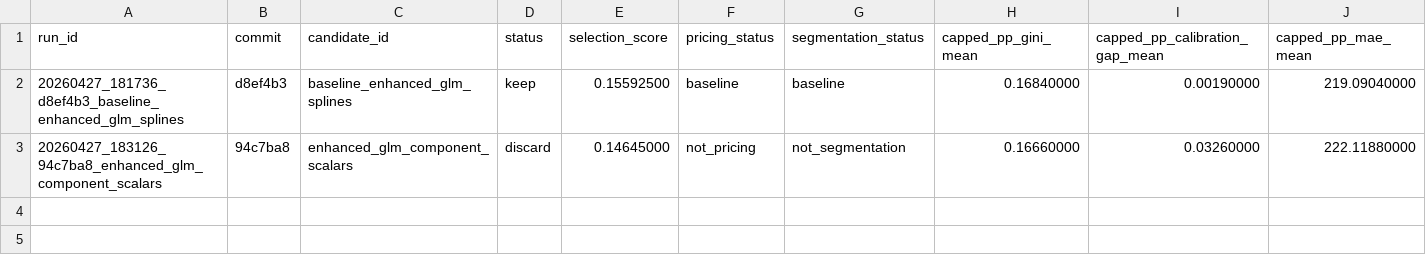
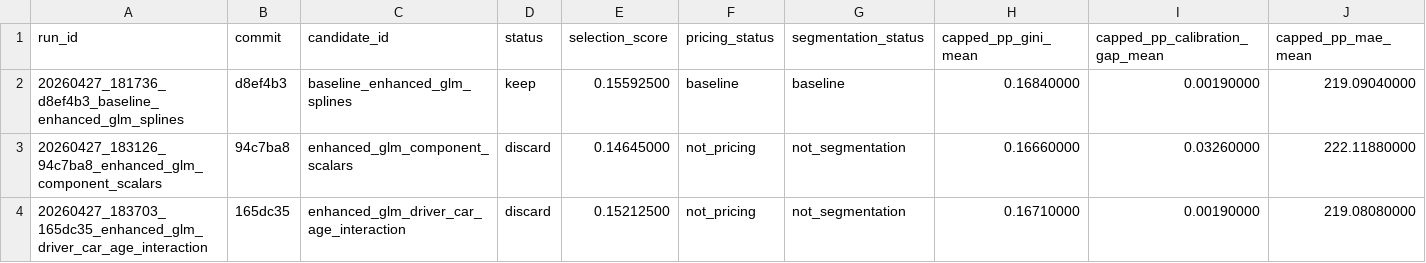
Before and after one commit to chriscarlton5/freMTPL_GLM, a TSV file: autoresearch/evidence/results.tsv, drawn as a sheet; only a part is shown; rows hold the shown columns only; the diff names each change by its address in the sheet, - before the commit and + after, or states it on an @@ line.

Commit message:
Log driver car age interaction experiment

```diff
--- a/autoresearch/evidence/results.tsv
+++ b/autoresearch/evidence/results.tsv
+row 4: 20260427_183703_165dc35_enhanced_glm_driver_car_age_interaction | 165dc35 | enhanced_glm_driver_car_age_interaction | discard | 0.15212500 | not_pricing | not_segmentation | 0.16710000 | 0.00190000 | 219.08080000
```
Also changed, not shown: 5 other files.
